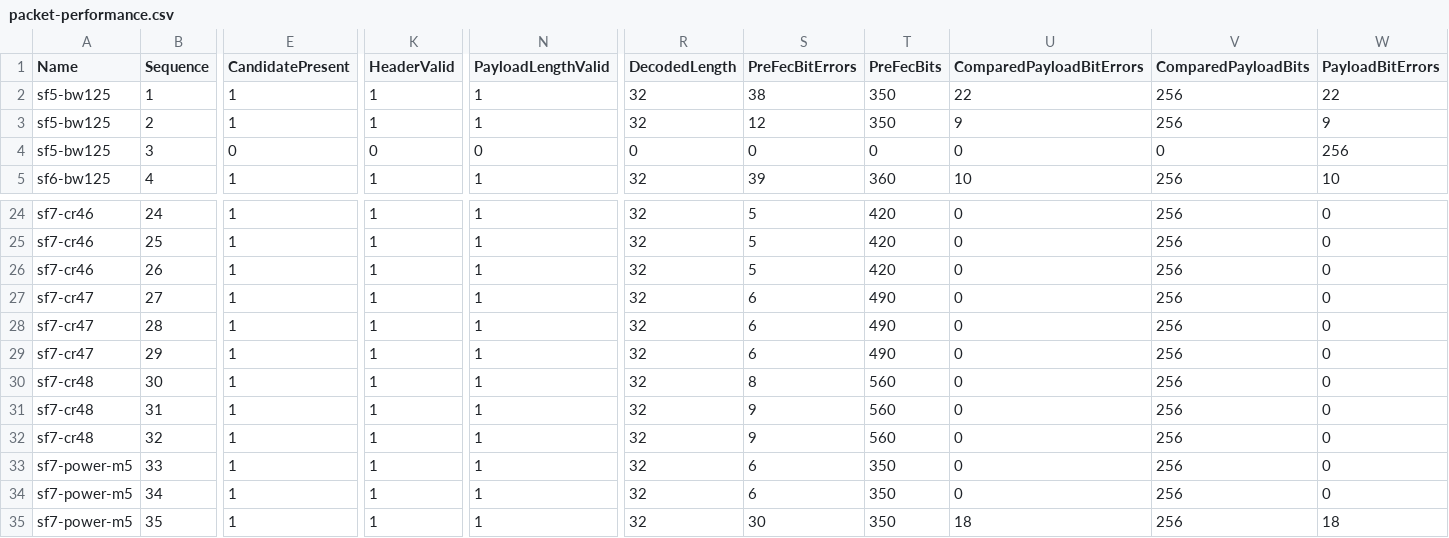
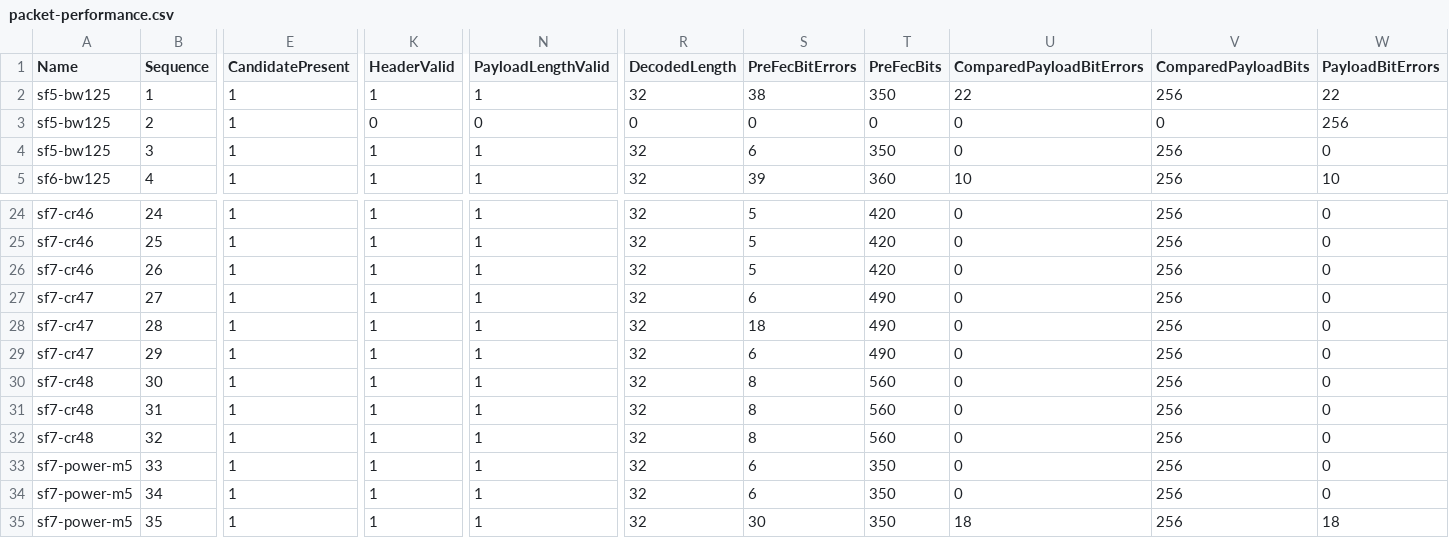
Before and after one commit to Lay007/zynq-lora-phy-positioning, a CSV file: captures/reference/2026-08-03-heltec-v43-zynqsdr-mode-sweep/packet-performance.csv, drawn as a sheet; only a part is shown, gaps mark what is left out; the diff covers the shown part only; the diff names each change by its address in the sheet, - before the commit and + after, or states it on an @@ line.

```diff
--- a/captures/reference/2026-08-03-heltec-v43-zynqsdr-mode-sweep/packet-performance.csv
+++ b/captures/reference/2026-08-03-heltec-v43-zynqsdr-mode-sweep/packet-performance.csv
-K3 (HeaderValid): 1
+K3 (HeaderValid): 0
-N3 (PayloadLengthValid): 1
+N3 (PayloadLengthValid): 0
-R3 (DecodedLength): 32
+R3 (DecodedLength): 0
-S3 (PreFecBitErrors): 12
+S3 (PreFecBitErrors): 0
-T3 (PreFecBits): 350
+T3 (PreFecBits): 0
-U3 (ComparedPayloadBitErrors): 9
+U3 (ComparedPayloadBitErrors): 0
-V3 (ComparedPayloadBits): 256
+V3 (ComparedPayloadBits): 0
-W3 (PayloadBitErrors): 9
+W3 (PayloadBitErrors): 256
-E4 (CandidatePresent): 0
+E4 (CandidatePresent): 1
-K4 (HeaderValid): 0
+K4 (HeaderValid): 1
-N4 (PayloadLengthValid): 0
+N4 (PayloadLengthValid): 1
-R4 (DecodedLength): 0
+R4 (DecodedLength): 32
-S4 (PreFecBitErrors): 0
+S4 (PreFecBitErrors): 6
-T4 (PreFecBits): 0
+T4 (PreFecBits): 350
-V4 (ComparedPayloadBits): 0
+V4 (ComparedPayloadBits): 256
-W4 (PayloadBitErrors): 256
+W4 (PayloadBitErrors): 0
-S28 (PreFecBitErrors): 6
+S28 (PreFecBitErrors): 18
-S31:S32 (PreFecBitErrors): 9
+S31:S32 (PreFecBitErrors): 8
```
Also changed, not shown: 7 edited cells elsewhere in this file, captures/reference/2026-08-03-heltec-v43-zynqsdr-mode-sweep/case-performance.csv, 3 other files.
